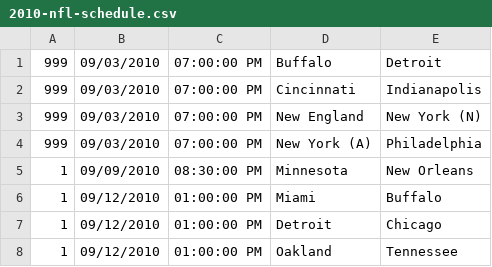
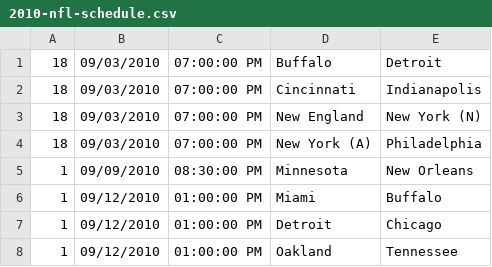
Before and after one commit to jgoggles/spreads, a CSV file: public/2010-nfl-schedule.csv, drawn as a sheet; only a part is shown.

```diff
--- a/public/2010-nfl-schedule.csv
+++ b/public/2010-nfl-schedule.csv
@@ -1,5 +1,5 @@
-999,09/03/2010,07:00:00 PM,"Buffalo","Detroit"
-999,09/03/2010,07:00:00 PM,"Cincinnati","Indianapolis"
-999,09/03/2010,07:00:00 PM,"New England","New York (N)"
-999,09/03/2010,07:00:00 PM,"New York (A)","Philadelphia"
+18,09/03/2010,07:00:00 PM,"Buffalo","Detroit"
+18,09/03/2010,07:00:00 PM,"Cincinnati","Indianapolis"
+18,09/03/2010,07:00:00 PM,"New England","New York (N)"
+18,09/03/2010,07:00:00 PM,"New York (A)","Philadelphia"
 1,09/09/2010,08:30:00 PM,"Minnesota","New Orleans"
```
Also changed, not shown: 12 other files.
